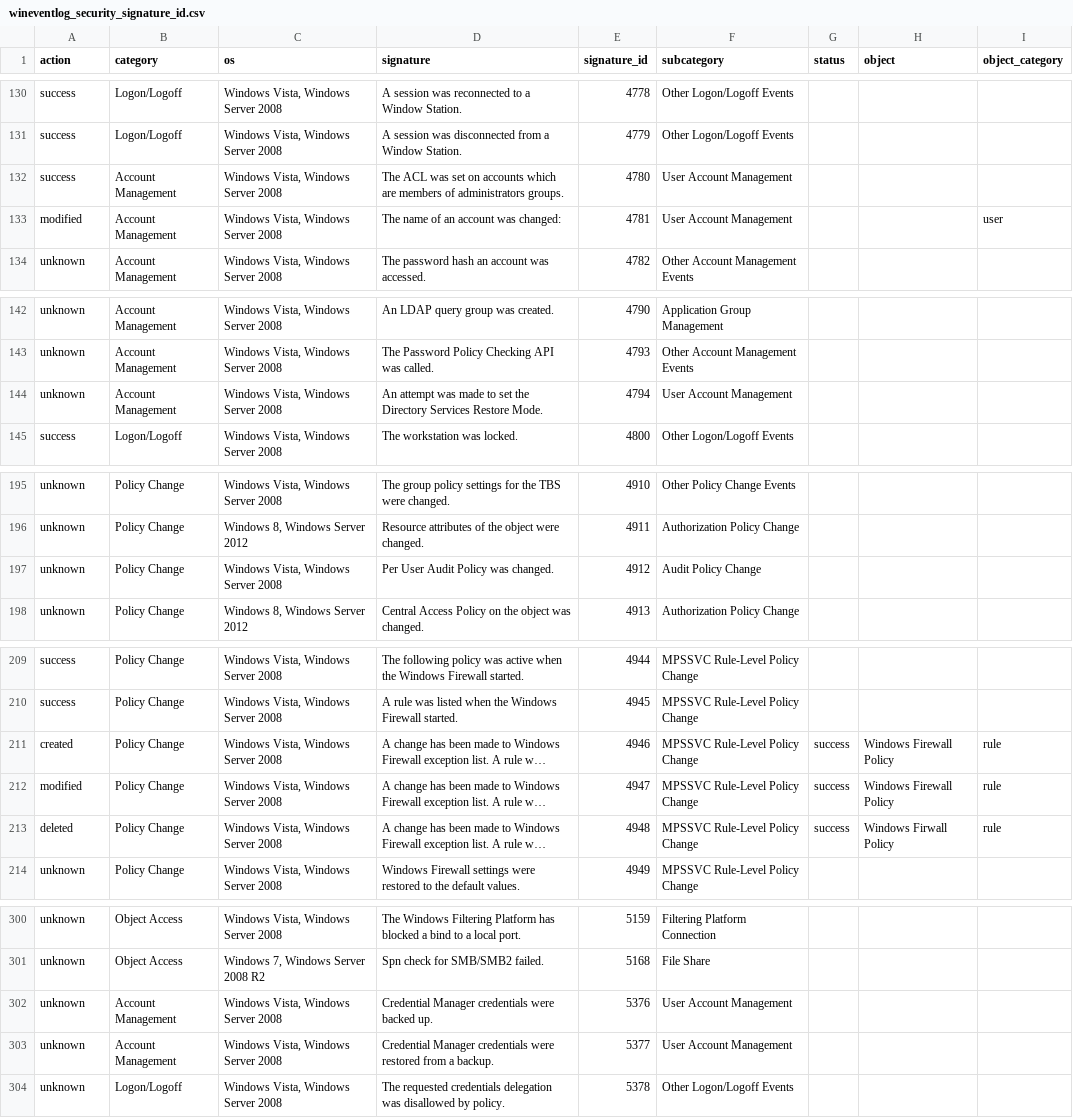
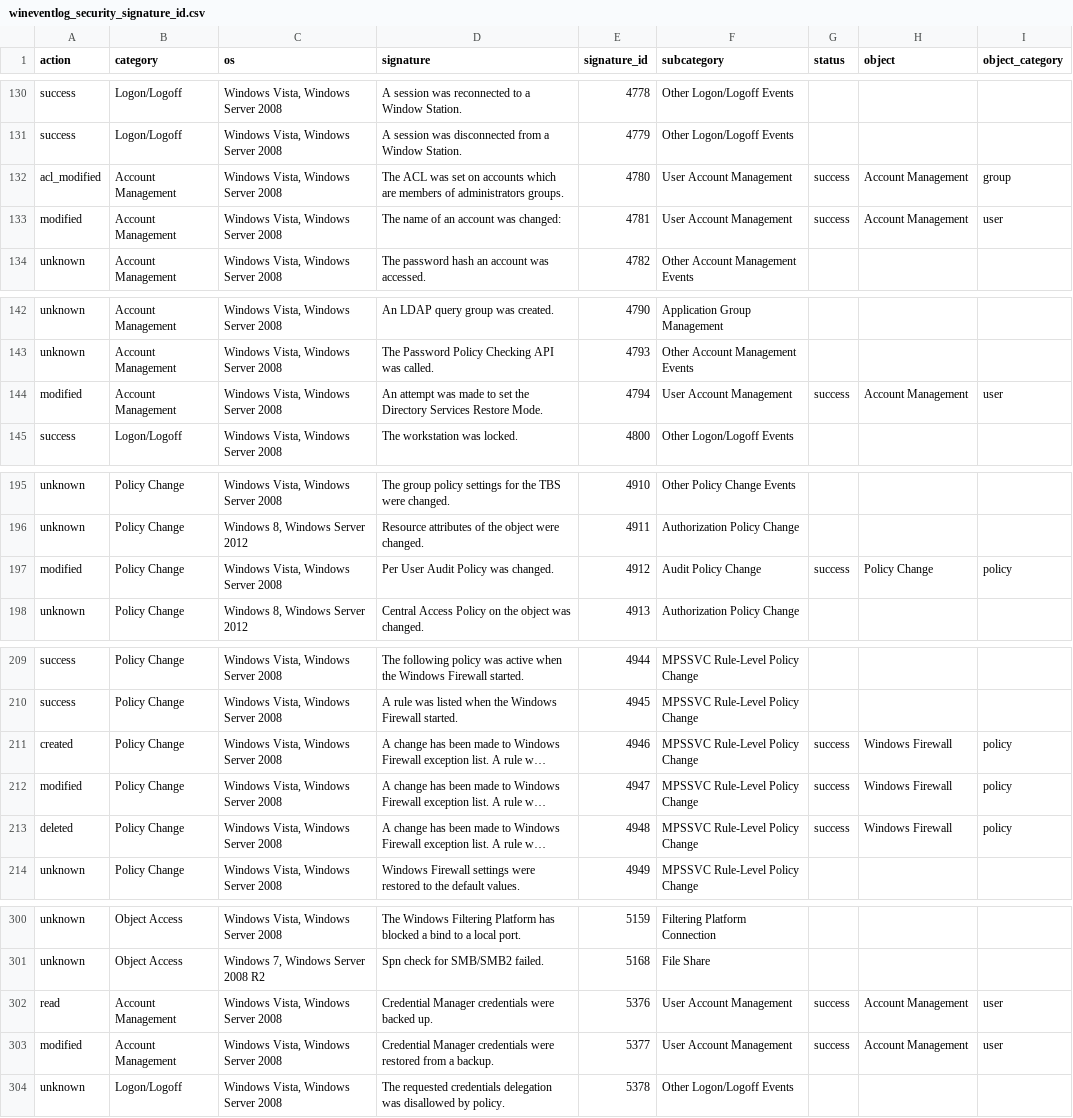
Before and after one commit to my2ndhead/TA-microsoft-windows, a CSV file: lookups/wineventlog_security_signature_id.csv, drawn as a sheet; only a part is shown, gaps mark what is left out; long unchanged cells end in …; the diff covers the shown part only; the diff names each change by its address in the sheet, - before the commit and + after, or states it on an @@ line.

```diff
--- a/lookups/wineventlog_security_signature_id.csv
+++ b/lookups/wineventlog_security_signature_id.csv
-A132 (action): success
+A132 (action): acl_modified
-G132:G133 (status): (empty)
+G132:G133 (status): success
-H132:H133 (object): (empty)
+H132:H133 (object): Account Management
-I132 (object_category): (empty)
+I132 (object_category): group
-A144 (action): unknown
+A144 (action): modified
-G144 (status): (empty)
+G144 (status): success
-H144 (object): (empty)
+H144 (object): Account Management
-I144 (object_category): (empty)
+I144 (object_category): user
-A197 (action): unknown
+A197 (action): modified
-G197 (status): (empty)
+G197 (status): success
-H197 (object): (empty)
+H197 (object): Policy Change
-I197 (object_category): (empty)
+I197 (object_category): policy
-H211:H212 (object): Windows Firewall Policy
+H211:H212 (object): Windows Firewall
-I211:I213 (object_category): rule
+I211:I213 (object_category): policy
-H213 (object): Windows Firwall Policy
+H213 (object): Windows Firewall
-A302 (action): unknown
+A302 (action): read
-G302:G303 (status): (empty)
+G302:G303 (status): success
-H302:H303 (object): (empty)
+H302:H303 (object): Account Management
-I302:I303 (object_category): (empty)
+I302:I303 (object_category): user
-A303 (action): unknown
+A303 (action): modified
```
Also changed, not shown: 41 edited cells elsewhere in this file, 6 other files.
